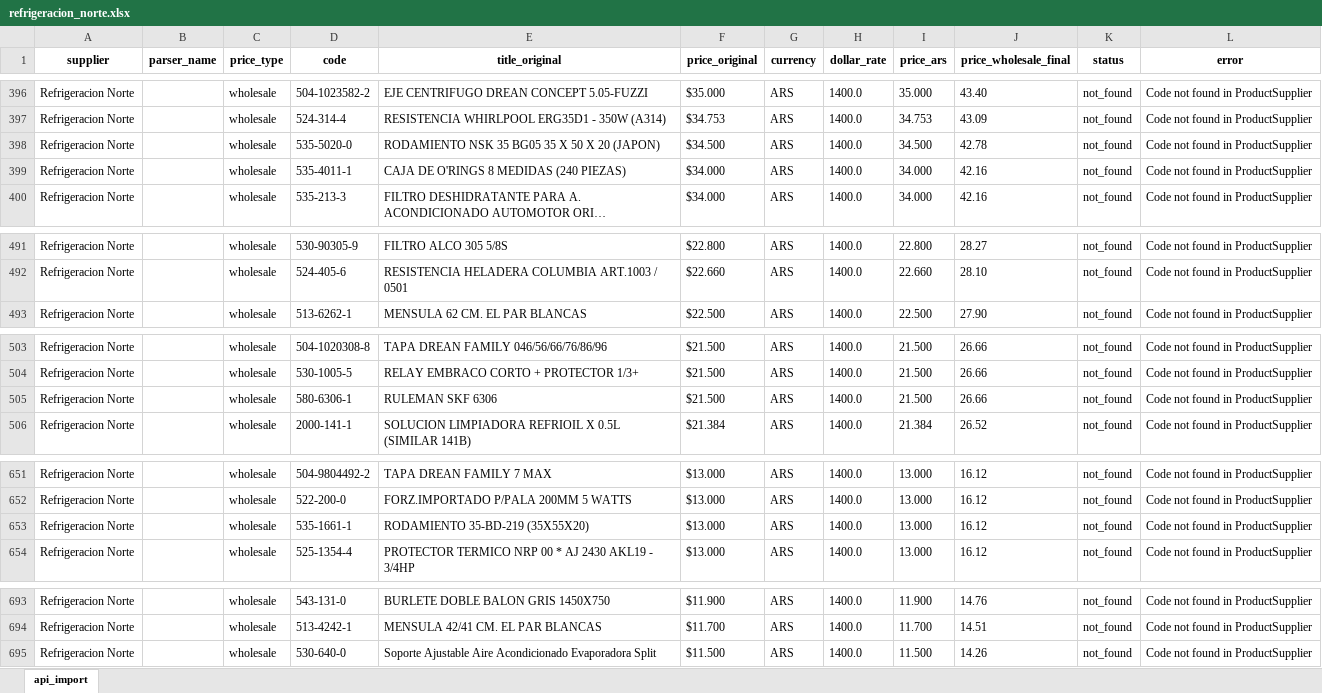
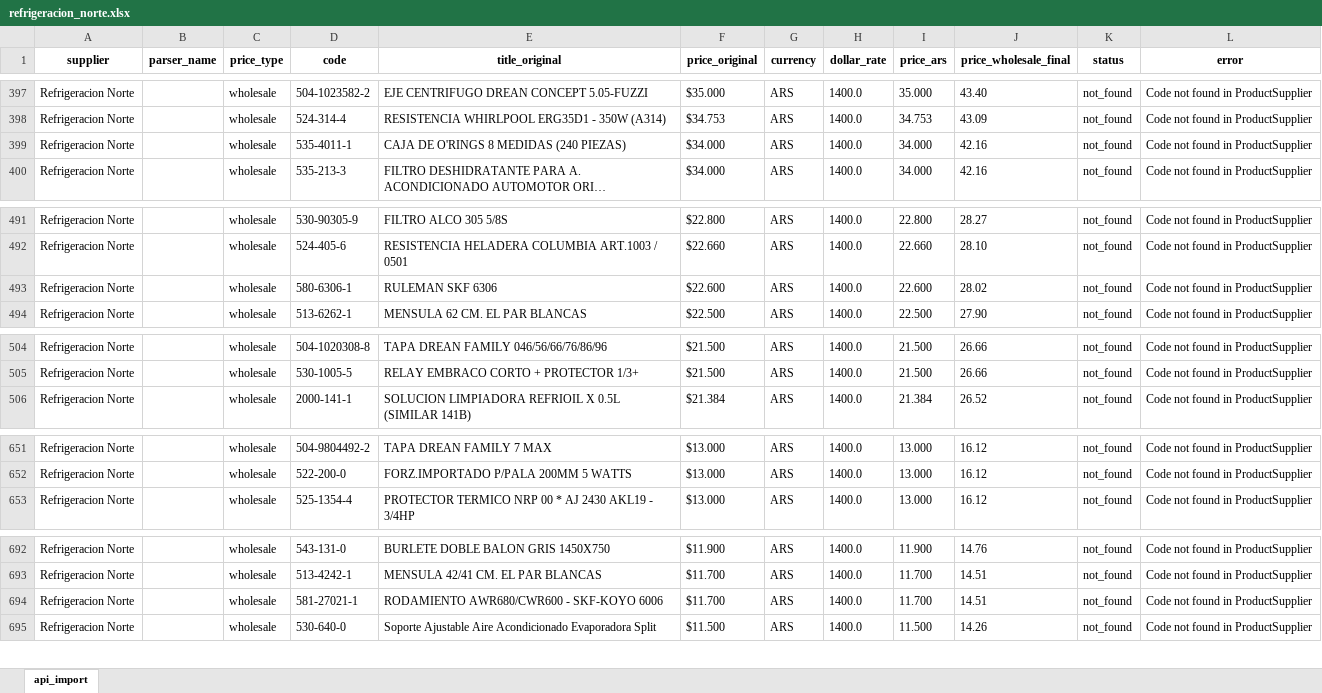
Before and after one commit to ReptiloidAnunak/sbt_prices_parser, an Excel workbook: media/price_lists/refrigeracion_norte.xlsx, sheet api_import, drawn as a sheet; only a part is shown, gaps mark what is left out; long unchanged cells end in …; values as stored, in another font and other column widths than the file's, no borders; removed rows and columns are numbered as before the commit, all else as after; the diff covers the shown part only; the diff names each change by its address in the sheet, - before the commit and + after, or states it on an @@ line.

```diff
--- a/media/price_lists/refrigeracion_norte.xlsx (sheet api_import)
+++ b/media/price_lists/refrigeracion_norte.xlsx (sheet api_import)
-row 398: Refrigeracion Norte |  | wholesale | 535-5020-0 | RODAMIENTO NSK 35 BG05 35 X 50 X 20 (JAPON) | $34.500 | ARS | 1400.0 | 34.500 | 42.78 | not_found | Code not found in ProductSupplier
+row 493: Refrigeracion Norte |  | wholesale | 580-6306-1 | RULEMAN SKF 6306 | $22.600 | ARS | 1400.0 | 22.600 | 28.02 | not_found | Code not found in ProductSupplier
-row 505: Refrigeracion Norte |  | wholesale | 580-6306-1 | RULEMAN SKF 6306 | $21.500 | ARS | 1400.0 | 21.500 | 26.66 | not_found | Code not found in ProductSupplier
-row 653: Refrigeracion Norte |  | wholesale | 535-1661-1 | RODAMIENTO 35-BD-219 (35X55X20) | $13.000 | ARS | 1400.0 | 13.000 | 16.12 | not_found | Code not found in ProductSupplier
+row 694: Refrigeracion Norte |  | wholesale | 581-27021-1 | RODAMIENTO AWR680/CWR600 - SKF-KOYO 6006 | $11.700 | ARS | 1400.0 | 11.700 | 14.51 | not_found | Code not found in ProductSupplier
```
Also changed, not shown: 8 added rows and 7 removed rows elsewhere in this sheet, media/price_lists/ansal.xlsx, 9 other files.
